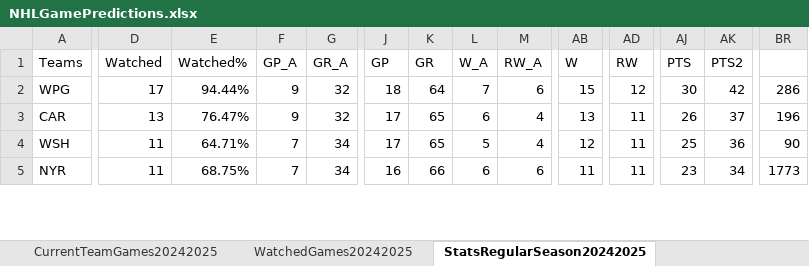
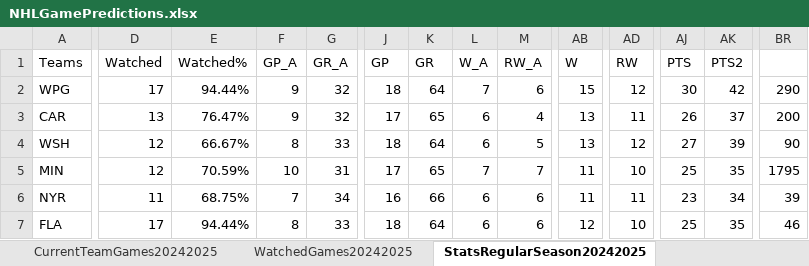
Before and after one commit to abriggs914/Coding_Practice, an Excel workbook: Python/Jerseys/NHLGamePredictions.xlsx, sheet StatsRegularSeason20242025, drawn as a sheet; only a part is shown, gaps mark what is left out; values as stored, in another font and other column widths than the file's, no borders; conditional formats and table styles not drawn; addresses are those after the commit; rows hold the shown columns only; the diff covers the shown part only; the diff names each change by its address in the sheet, - before the commit and + after, or states it on an @@ line.

```diff
--- a/Python/Jerseys/NHLGamePredictions.xlsx (sheet StatsRegularSeason20242025)
+++ b/Python/Jerseys/NHLGamePredictions.xlsx (sheet StatsRegularSeason20242025)
-BR2: 286
+BR2: 290
-BR3: 196
+BR3: 200
-D4 (Watched): 11
+D4 (Watched): 12
-E4 (Watched%): 64.71%
+E4 (Watched%): 66.67%
-F4 (GP_A): 7
+F4 (GP_A): 8
-G4 (GR_A): 34
+G4 (GR_A): 33
-J4 (GP): 17
+J4 (GP): 18
-K4 (GR): 65
+K4 (GR): 64
-L4 (W_A): 5
+L4 (W_A): 6
-M4 (RW_A): 4
+M4 (RW_A): 5
-AB4 (W): 12
+AB4 (W): 13
-AD4 (RW): 11
+AD4 (RW): 12
-AJ4 (PTS): 25
+AJ4 (PTS): 27
-AK4 (PTS2): 36
+AK4 (PTS2): 39
+row 5: MIN | 12 | 70.59% | 10 | 31 | 17 | 65 | 7 | 7 | 11 | 10 | 25 | 35 | 1795
-BR6: 1773
+BR6: 39
+row 7: FLA | 17 | 94.44% | 8 | 33 | 18 | 64 | 6 | 6 | 12 | 10 | 25 | 35 | 46
```
Also changed, not shown: 10 added rows, 12 removed rows, 6 moved rows and 60 edited cells elsewhere in this sheet, sheet Sheet2, sheet Sheet1, sheet DataRegularSeason20242025, sheet CurrentTeamGames20242025, sheet WatchedGames20242025, formulas that keep their value, charts or pictures.
